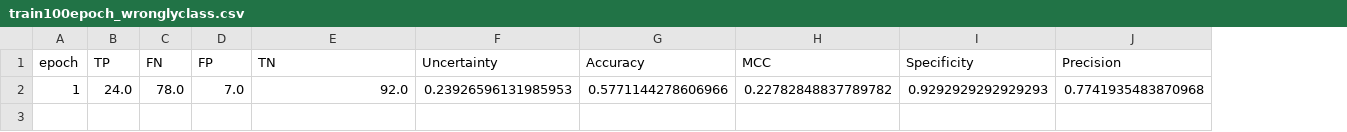
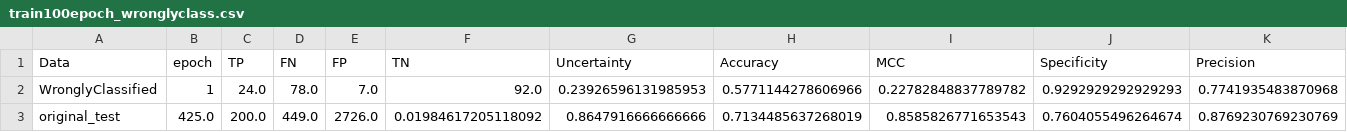
Before and after one commit to zaczaczac5/GCNN_Bayesian, a CSV file: NR-AR/train100epoch_wronglyclass.csv, drawn as a sheet; only a part is shown; rows hold the shown columns only; the diff names each change by its address in the sheet, - before the commit and + after, or states it on an @@ line.

Commit message:
Update train100epoch_wronglyclass.csv

```diff
--- a/NR-AR/train100epoch_wronglyclass.csv
+++ b/NR-AR/train100epoch_wronglyclass.csv
+column A (Data), row 2: WronglyClassified
+row 3: original_test | 425.0 | 200.0 | 449.0 | 2726.0 | 0.01984617205118092 | 0.8647916666666666 | 0.7134485637268019 | 0.8585826771653543 | 0.7604055496264674 | 0.8769230769230769
```
